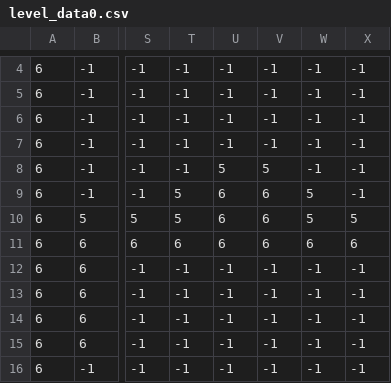
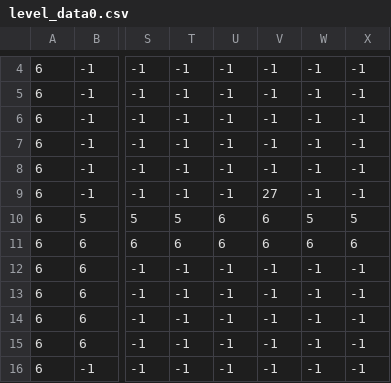
Before and after one commit to nielsklerk/test, a CSV file: level_data/level_data0.csv, drawn as a sheet; only a part is shown, gaps mark what is left out; the diff names each change by its address in the sheet, - before the commit and + after, or states it on an @@ line.

```diff
--- a/level_data/level_data0.csv
+++ b/level_data/level_data0.csv
-U8: 5
+U8: -1
-V8: 5
+V8: -1
-T9: 5
+T9: -1
-U9: 6
+U9: -1
-V9: 6
+V9: 27
-W9: 5
+W9: -1
```
Also changed, not shown: 1 other file.
